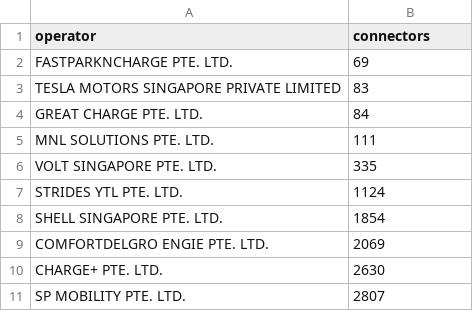
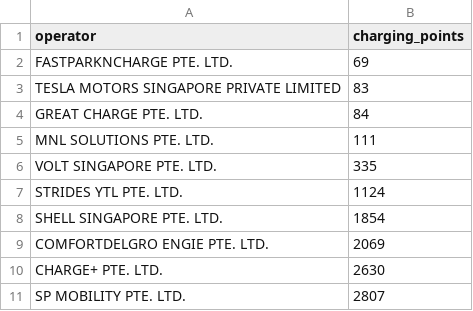
Before and after one commit to eric-ho-888/Project_2, a CSV file: sg-ev/analytics/outputs/operator_summary.csv, drawn as a sheet.

```diff
--- a/sg-ev/analytics/outputs/operator_summary.csv
+++ b/sg-ev/analytics/outputs/operator_summary.csv
@@ -1,2 +1,2 @@
-operator,connectors
+operator,charging_points
 FASTPARKNCHARGE PTE. LTD.,69
```
Also changed, not shown: sg-ev/analytics/outputs/analysis_results.csv, sg-ev/analytics/outputs/regional_summary.csv, 30 other files.
